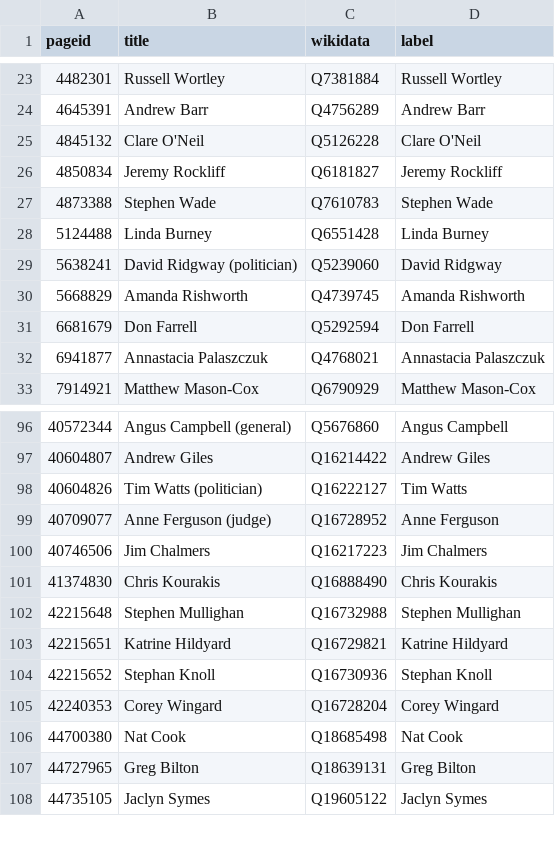
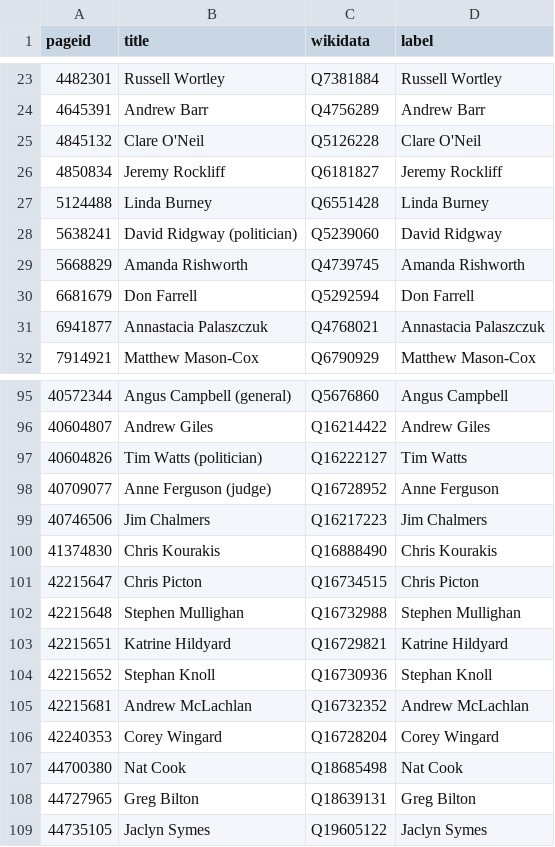
Before and after one commit to every-politician-scrapers/australia-cabinet, a CSV file: enwiki/index.csv, drawn as a sheet; only a part is shown, gaps mark what is left out; removed rows and columns are numbered as before the commit, all else as after; the diff names each change by its address in the sheet, - before the commit and + after, or states it on an @@ line.

```diff
--- a/enwiki/index.csv
+++ b/enwiki/index.csv
-row 27: 4873388 | Stephen Wade | Q7610783 | Stephen Wade
+row 101: 42215647 | Chris Picton | Q16734515 | Chris Picton
+row 105: 42215681 | Andrew McLachlan | Q16732352 | Andrew McLachlan
```
Also changed, not shown: 6 other files.
